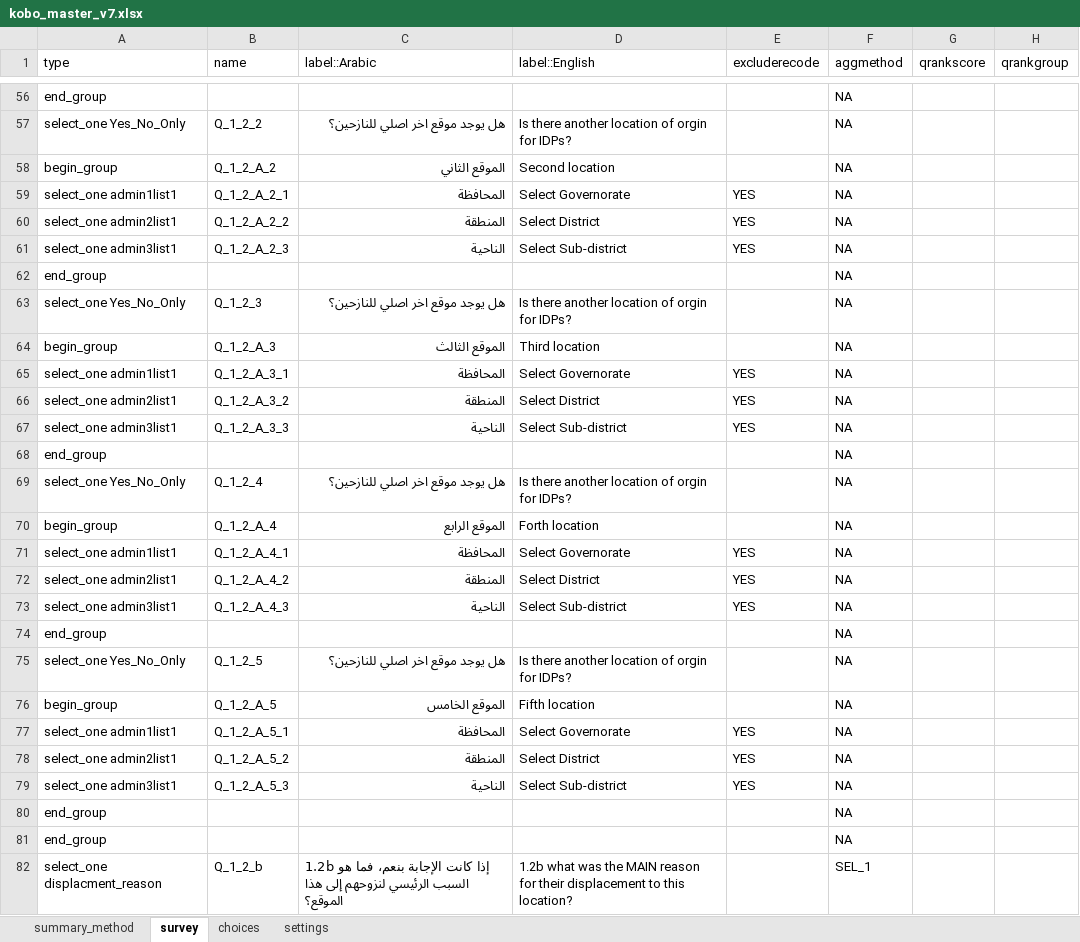
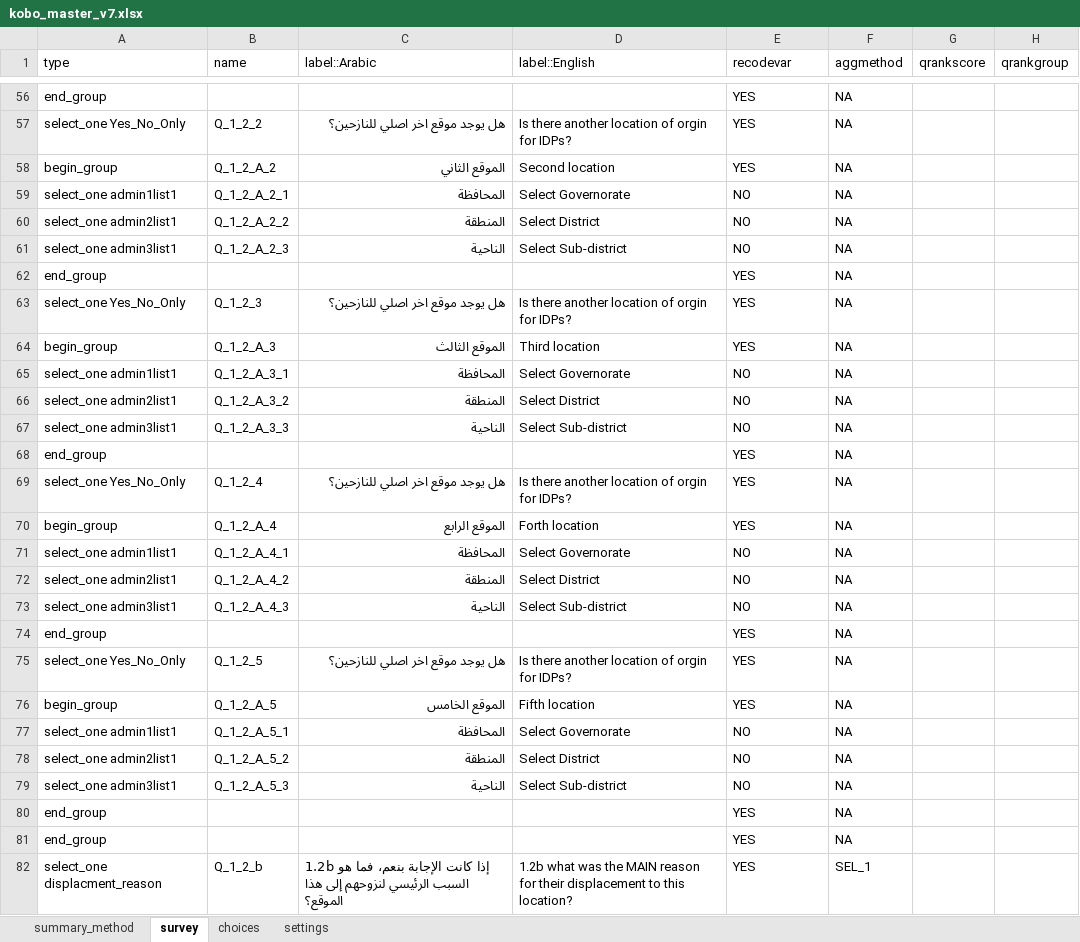
Before and after one commit to ppsapkota/kobohrtoolbox, an Excel workbook: xlsform/kobo_master_v7.xlsx, sheet survey, drawn as a sheet; only a part is shown, gaps mark what is left out; values as stored, in another font and other column widths than the file's, no cell formats; conditional formats not drawn; the diff covers the shown part only; the diff names each change by its address in the sheet, - before the commit and + after, or states it on an @@ line.

```diff
--- a/xlsform/kobo_master_v7.xlsx (sheet survey)
+++ b/xlsform/kobo_master_v7.xlsx (sheet survey)
-E1: excluderecode
+E1: recodevar
-E56:E58 (recodevar): (empty)
+E56:E58 (recodevar): YES
-E59:E61 (recodevar): YES
+E59:E61 (recodevar): NO
-E62:E64 (recodevar): (empty)
+E62:E64 (recodevar): YES
-E65:E67 (recodevar): YES
+E65:E67 (recodevar): NO
-E68:E70 (recodevar): (empty)
+E68:E70 (recodevar): YES
-E71:E73 (recodevar): YES
+E71:E73 (recodevar): NO
-E74:E76 (recodevar): (empty)
+E74:E76 (recodevar): YES
-E77:E79 (recodevar): YES
+E77:E79 (recodevar): NO
-E80:E82 (recodevar): (empty)
+E80:E82 (recodevar): YES
```
Also changed, not shown: 1537 edited cells elsewhere in this sheet, cell formats, 4 other files.
